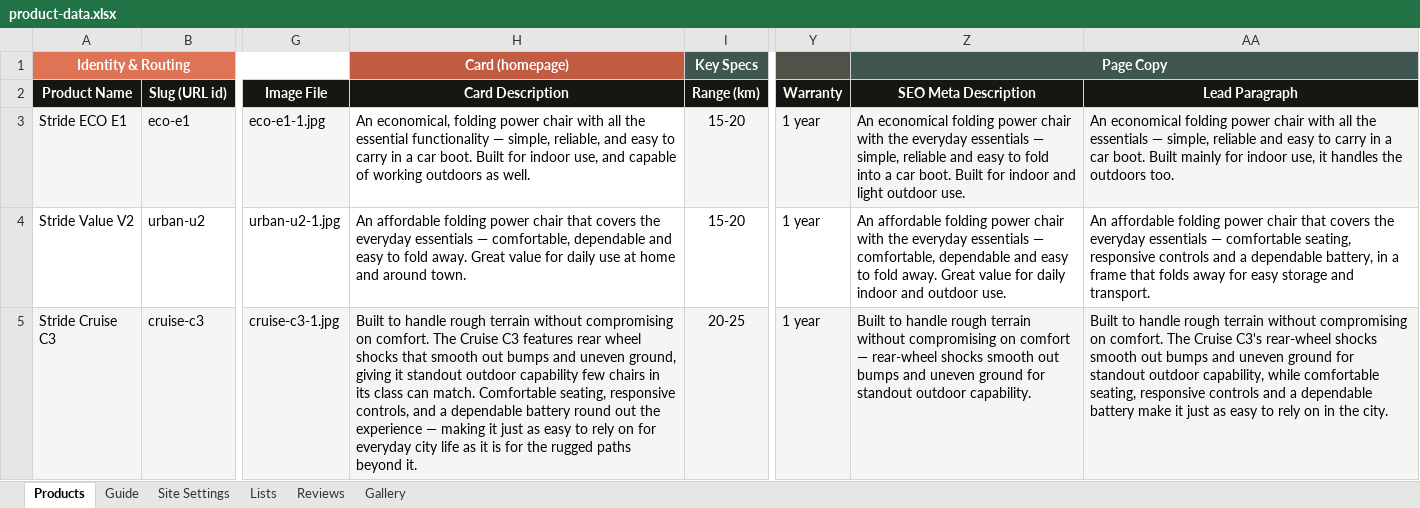
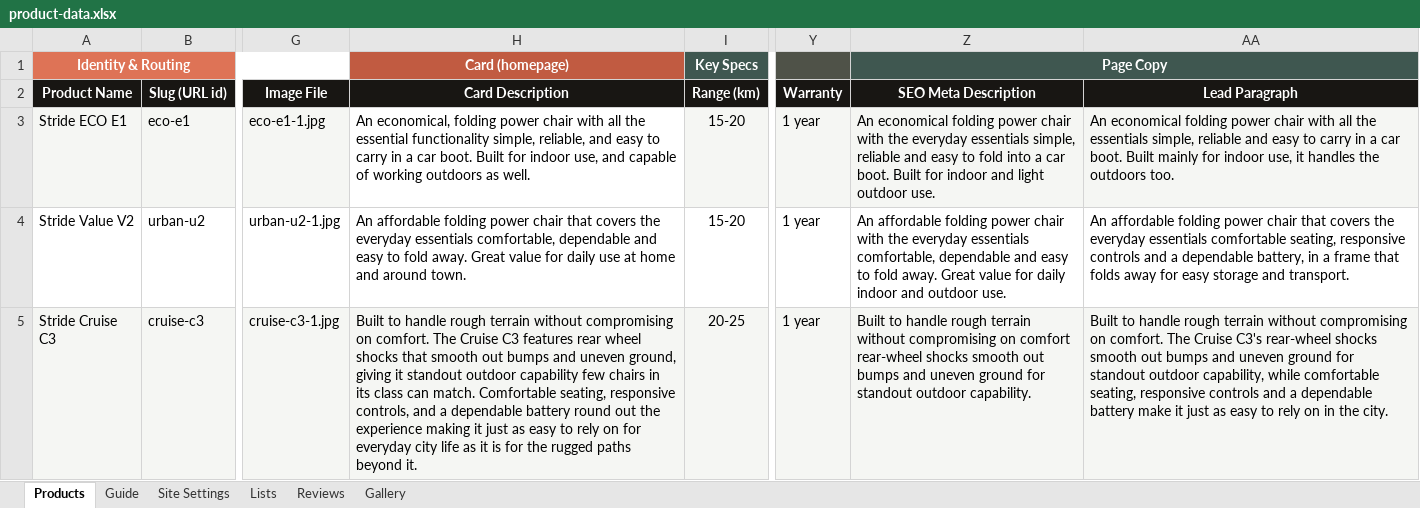
Before and after one commit to aawan96/stride, an Excel workbook: product-data.xlsx, sheet Products, drawn as a sheet; only a part is shown, gaps mark what is left out; values as stored, in another font and other column widths than the file's, no borders; the diff covers the shown part only; the diff names each change by its address in the sheet, - before the commit and + after, or states it on an @@ line.

```diff
--- a/product-data.xlsx (sheet Products)
+++ b/product-data.xlsx (sheet Products)
-H3 (Card Description): …essential functionality — simple, reliable,…
+H3 (Card Description): …essential functionality simple, reliable,…
-Z3 (SEO Meta Description): …everyday essentials — simple, reliable…
+Z3 (SEO Meta Description): …everyday essentials simple, reliable…
-AA3 (Lead Paragraph): …the essentials — simple, reliable…
+AA3 (Lead Paragraph): …the essentials simple, reliable…
-H4 (Card Description): …everyday essentials — comfortable, dependable…
+H4 (Card Description): …everyday essentials comfortable, dependable…
-Z4 (SEO Meta Description): …everyday essentials — comfortable, dependable…
+Z4 (SEO Meta Description): …everyday essentials comfortable, dependable…
-AA4 (Lead Paragraph): …everyday essentials — comfortable seating,…
+AA4 (Lead Paragraph): …everyday essentials comfortable seating,…
-H5 (Card Description): …the experience — making it…
+H5 (Card Description): …the experience making it…
-Z5 (SEO Meta Description): …on comfort — rear-wheel shocks…
+Z5 (SEO Meta Description): …on comfort rear-wheel shocks…
```
Also changed, not shown: 8 edited cells elsewhere in this sheet, 13 other files.
